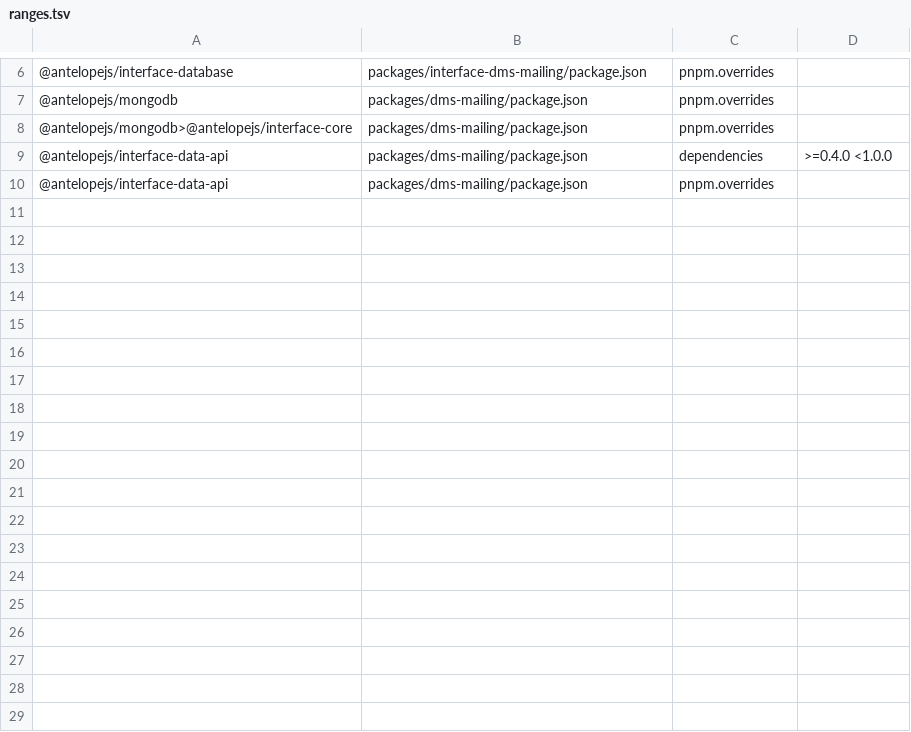
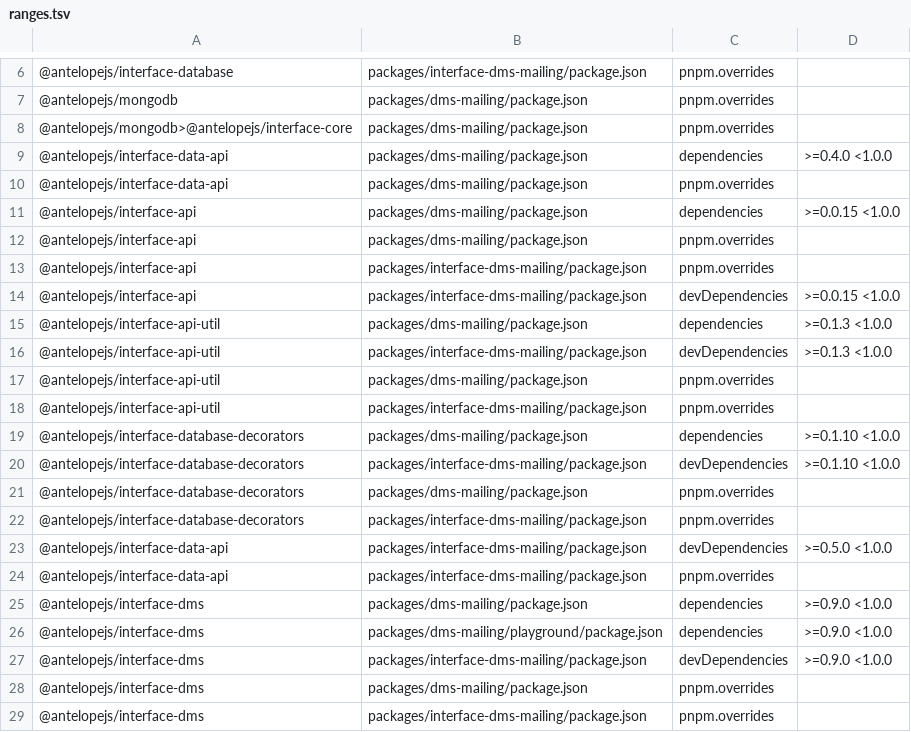
Before and after one commit to AntelopeJS/dms-mailing, a TSV file: .campaign/tgz/ranges.tsv, drawn as a sheet; only a part is shown, gaps mark what is left out; the diff names each change by its address in the sheet, - before the commit and + after, or states it on an @@ line.

Commit message:
build(deps): prove dms-mailing against interface-dms 0.11.0
Pins the interface-dms tarball of AntelopeJS/dms#582 and the W1 to W3 tarballs it is built against: interface-api 0.2.0, interface-api-util 0.3.0, interface-data-api 0.6.0, interface-database-decorators 0.2.0 and interface-database at its integration head (e642b3e). interface-dms-mailing lists the four packages it otherwise gets only as auto-installed peers, so its pins apply, as dms-mailing#86 did for interface-database.

```diff
--- a/.campaign/tgz/ranges.tsv
+++ b/.campaign/tgz/ranges.tsv
+row 11: @antelopejs/interface-api | packages/dms-mailing/package.json | dependencies | >=0.0.15 <1.0.0
+row 12: @antelopejs/interface-api | packages/dms-mailing/package.json | pnpm.overrides
+row 13: @antelopejs/interface-api | packages/interface-dms-mailing/package.json | pnpm.overrides
+row 14: @antelopejs/interface-api | packages/interface-dms-mailing/package.json | devDependencies | >=0.0.15 <1.0.0
+row 15: @antelopejs/interface-api-util | packages/dms-mailing/package.json | dependencies | >=0.1.3 <1.0.0
+row 16: @antelopejs/interface-api-util | packages/interface-dms-mailing/package.json | devDependencies | >=0.1.3 <1.0.0
+row 17: @antelopejs/interface-api-util | packages/dms-mailing/package.json | pnpm.overrides
+row 18: @antelopejs/interface-api-util | packages/interface-dms-mailing/package.json | pnpm.overrides
+row 19: @antelopejs/interface-database-decorators | packages/dms-mailing/package.json | dependencies | >=0.1.10 <1.0.0
+row 20: @antelopejs/interface-database-decorators | packages/interface-dms-mailing/package.json | devDependencies | >=0.1.10 <1.0.0
+row 21: @antelopejs/interface-database-decorators | packages/dms-mailing/package.json | pnpm.overrides
+row 22: @antelopejs/interface-database-decorators | packages/interface-dms-mailing/package.json | pnpm.overrides
+row 23: @antelopejs/interface-data-api | packages/interface-dms-mailing/package.json | devDependencies | >=0.5.0 <1.0.0
+row 24: @antelopejs/interface-data-api | packages/interface-dms-mailing/package.json | pnpm.overrides
+row 25: @antelopejs/interface-dms | packages/dms-mailing/package.json | dependencies | >=0.9.0 <1.0.0
+row 26: @antelopejs/interface-dms | packages/dms-mailing/playground/package.json | dependencies | >=0.9.0 <1.0.0
+row 27: @antelopejs/interface-dms | packages/interface-dms-mailing/package.json | devDependencies | >=0.9.0 <1.0.0
+row 28: @antelopejs/interface-dms | packages/dms-mailing/package.json | pnpm.overrides
+row 29: @antelopejs/interface-dms | packages/interface-dms-mailing/package.json | pnpm.overrides
```
Also changed, not shown: 14 other files.
